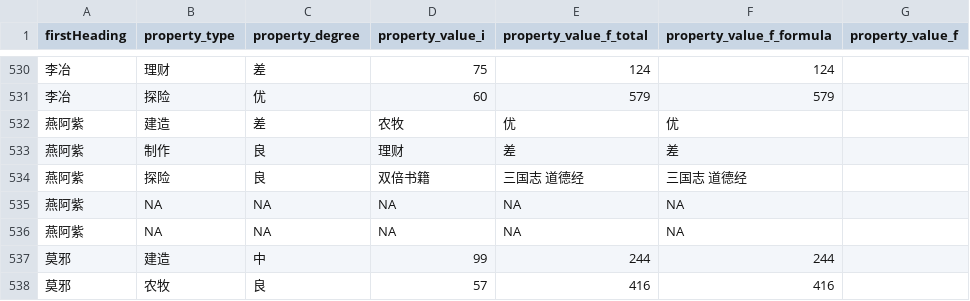
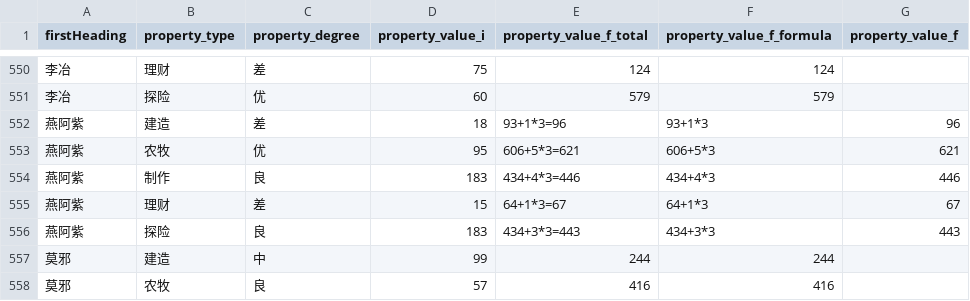
Before and after one commit to zhouqianru91/jiangnanbaijingtu_zqr, a CSV file: df_user_property.csv, drawn as a sheet; only a part is shown, gaps mark what is left out; the diff covers the shown part only.

```diff
--- a/df_user_property.csv
+++ b/df_user_property.csv
@@ -531,7 +551,7 @@
 "李冶","探险","优","60","579","579",""
-"燕阿紫","建造","差","农牧","优","优",""
-"燕阿紫","制作","良","理财","差","差",""
-"燕阿紫","探险","良","双倍书籍","三国志  道德经  ","三国志  道德经  ",""
-"燕阿紫",NA,NA,NA,NA,NA,""
-"燕阿紫",NA,NA,NA,NA,NA,""
+"燕阿紫","建造","差","18","93+1*3=96","93+1*3","96"
+"燕阿紫","农牧","优","95","606+5*3=621","606+5*3","621"
+"燕阿紫","制作","良","183","434+4*3=446","434+4*3","446"
+"燕阿紫","理财","差","15","64+1*3=67","64+1*3","67"
+"燕阿紫","探险","良","183","434+3*3=443","434+3*3","443"
 "莫邪","建造","中","99","244","244",""
```
Also changed, not shown: 20 added rows elsewhere in this file, df_user_network.csv, df_zhenbao_info.csv, 4 other files.
